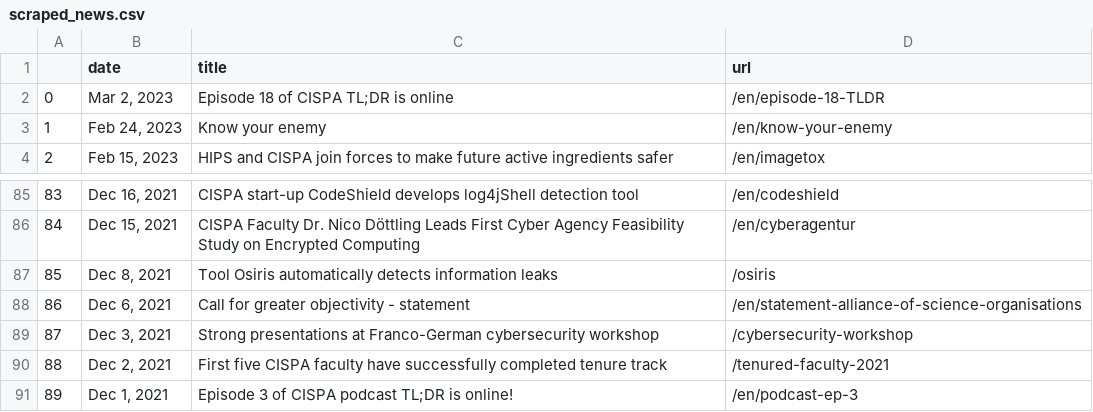
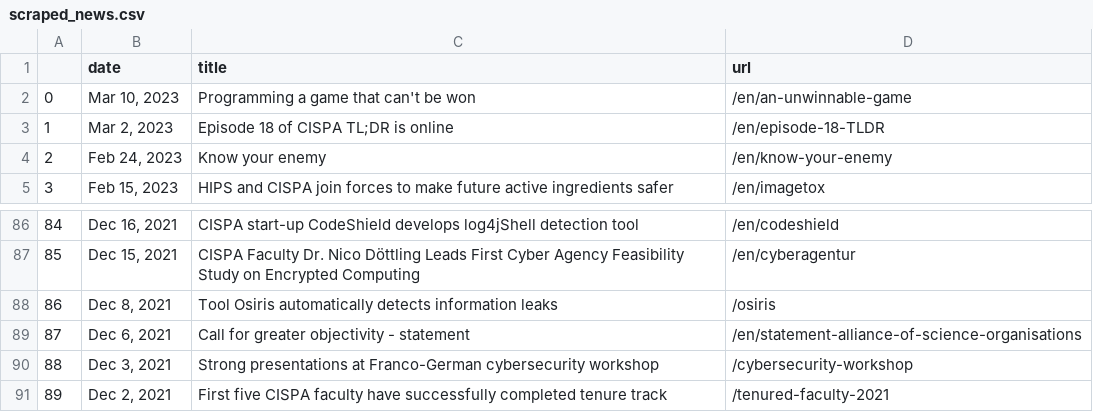
Before and after one commit to gbolduan/data_harvest, a CSV file: scraped_news.csv, drawn as a sheet; only a part is shown, gaps mark what is left out; removed rows and columns are numbered as before the commit, all else as after; the diff names each change by its address in the sheet, - before the commit and + after, or states it on an @@ line.

```diff
--- a/scraped_news.csv
+++ b/scraped_news.csv
+row 2: 0 | Mar 10, 2023 | Programming a game that can't be won | /en/an-unwinnable-game
@@ column A renumbered between rows 3 and 91 @@
-row 91: 89 | Dec 1, 2021 | Episode 3 of CISPA podcast TL;DR is online! | /en/podcast-ep-3
```
